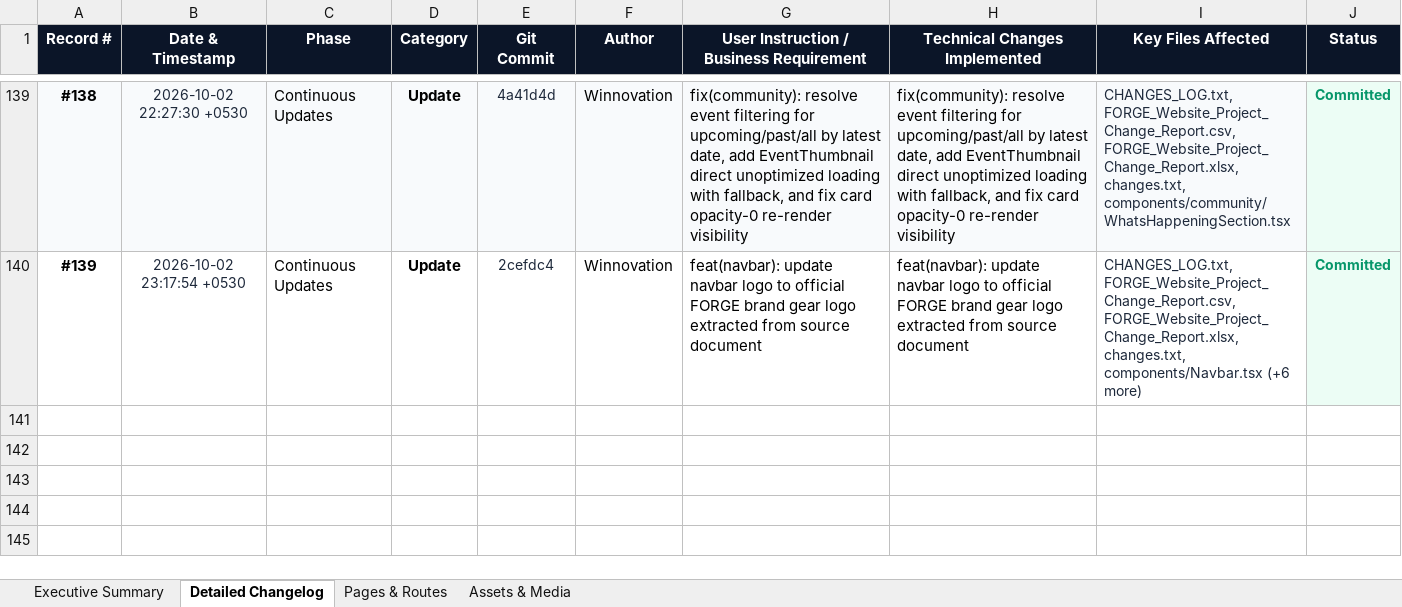
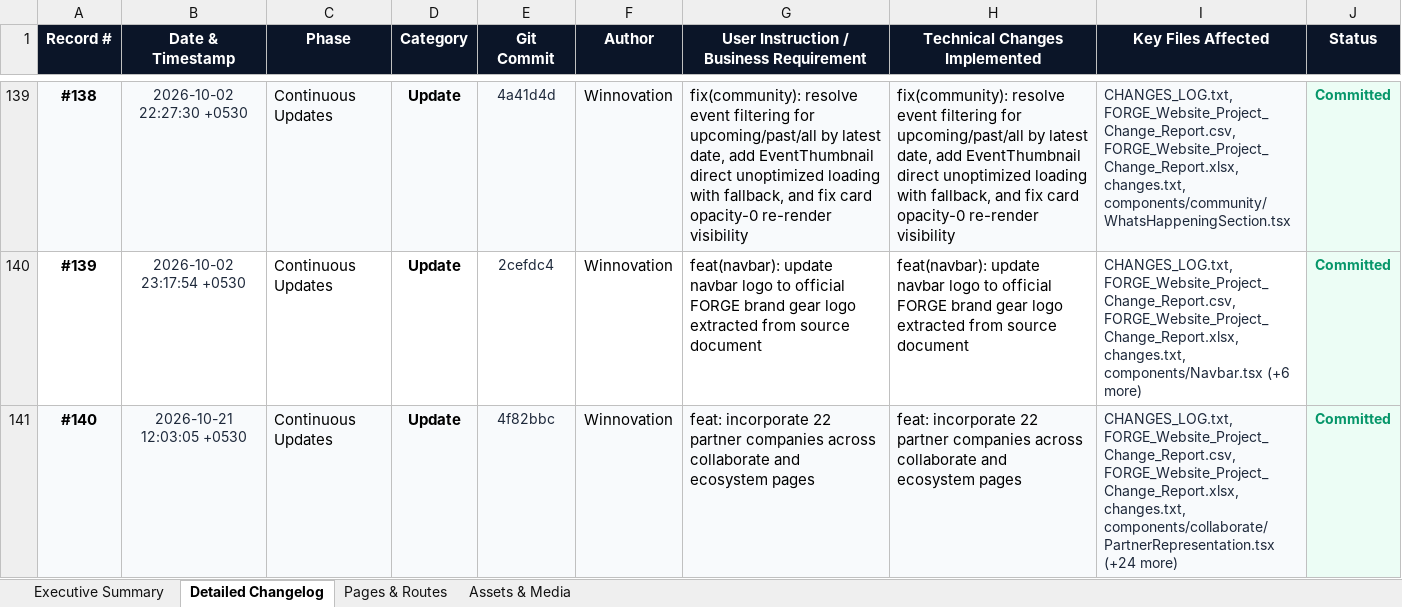
Before and after one commit to YashSri/winnoforge_website_d1, an Excel workbook: FORGE_Website_Project_Change_Report.xlsx, sheet Detailed Changelog, drawn as a sheet; only a part is shown, gaps mark what is left out; values as stored, in another font and other column widths than the file's, no borders; the diff names each change by its address in the sheet, - before the commit and + after, or states it on an @@ line.

Commit message:
chore: update change reports for partner companies release

```diff
--- a/FORGE_Website_Project_Change_Report.xlsx (sheet Detailed Changelog)
+++ b/FORGE_Website_Project_Change_Report.xlsx (sheet Detailed Changelog)
+row 141: #140 | 2026-10-21 12:03:05 +0530 | Continuous Updates | Update | 4f82bbc | Winnovation | feat: incorporate 22 partner companies across collaborate and ecosystem pages | feat: incorporate 22 partner companies across collaborate and ecosystem pages | CHANGES_LOG.txt, FORGE_Website_Project_Change_Report.csv, FORGE_Website_Project_Change_Report.xlsx, changes.txt, components/collaborate/PartnerRepresentation.tsx (+24 more) | Committed
```
Also changed, not shown: sheet Executive Summary, 3 other files.
